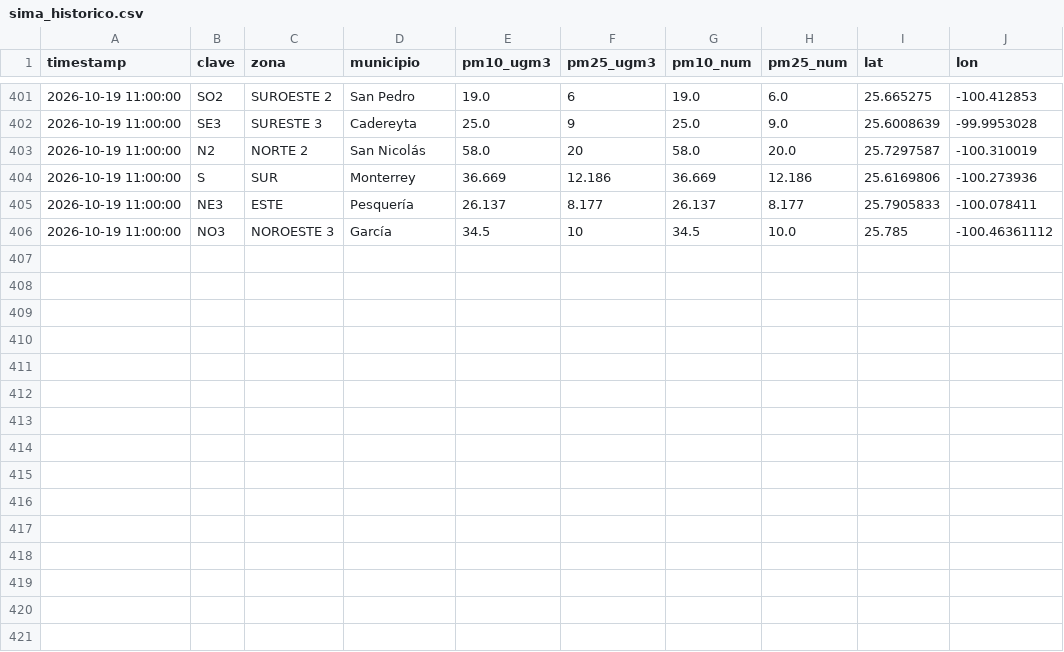
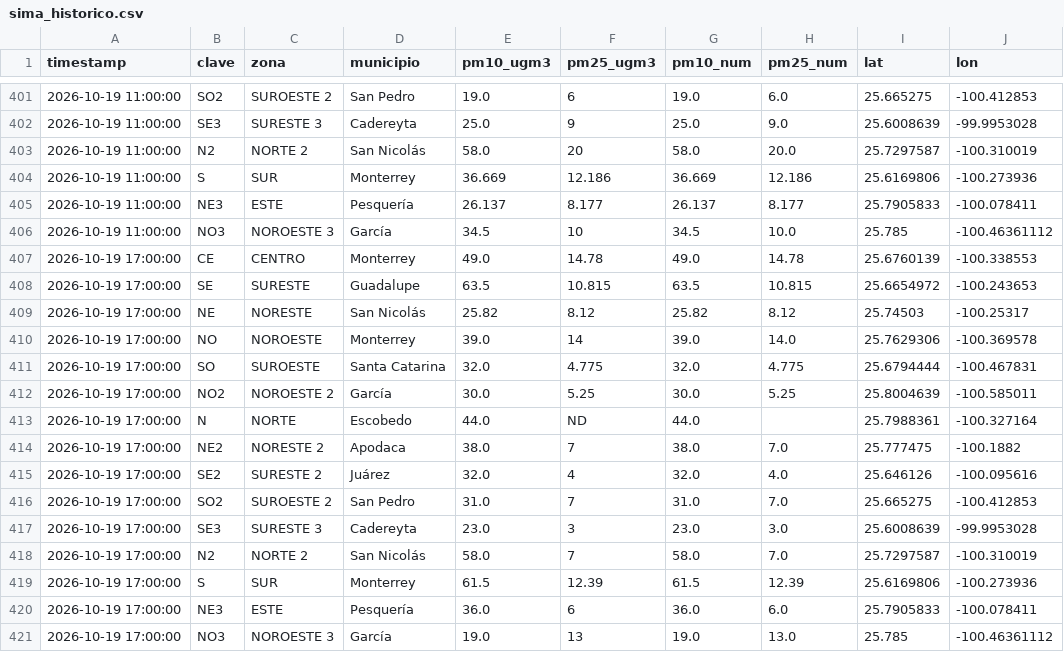
Before and after one commit to vasquez-roberto/capturaDatos_SIMA, a CSV file: sima_historico.csv, drawn as a sheet; only a part is shown, gaps mark what is left out.

```diff
--- a/sima_historico.csv
+++ b/sima_historico.csv
@@ -406 +406,16 @@
 2026-10-19 11:00:00,NO3,NOROESTE 3,García,34.5,10,34.5,10.0,25.785,-100.46361112
+2026-10-19 17:00:00,CE,CENTRO,Monterrey,49.0,14.78,49.0,14.78,25.6760139,-100.338553
+2026-10-19 17:00:00,SE,SURESTE,Guadalupe,63.5,10.815,63.5,10.815,25.6654972,-100.243653
+2026-10-19 17:00:00,NE,NORESTE,San Nicolás,25.82,8.12,25.82,8.12,25.74503,-100.25317
+2026-10-19 17:00:00,NO,NOROESTE,Monterrey,39.0,14,39.0,14.0,25.7629306,-100.369578
+2026-10-19 17:00:00,SO,SUROESTE,Santa Catarina,32.0,4.775,32.0,4.775,25.6794444,-100.467831
+2026-10-19 17:00:00,NO2,NOROESTE 2,García,30.0,5.25,30.0,5.25,25.8004639,-100.585011
+2026-10-19 17:00:00,N,NORTE,Escobedo,44.0,ND,44.0,,25.7988361,-100.327164
+2026-10-19 17:00:00,NE2,NORESTE 2,Apodaca,38.0,7,38.0,7.0,25.777475,-100.1882
+2026-10-19 17:00:00,SE2,SURESTE 2,Juárez,32.0,4,32.0,4.0,25.646126,-100.095616
+2026-10-19 17:00:00,SO2,SUROESTE 2,San Pedro,31.0,7,31.0,7.0,25.665275,-100.412853
+2026-10-19 17:00:00,SE3,SURESTE 3,Cadereyta,23.0,3,23.0,3.0,25.6008639,-99.9953028
+2026-10-19 17:00:00,N2,NORTE 2,San Nicolás,58.0,7,58.0,7.0,25.7297587,-100.310019
+2026-10-19 17:00:00,S,SUR,Monterrey,61.5,12.39,61.5,12.39,25.6169806,-100.273936
+2026-10-19 17:00:00,NE3,ESTE,Pesquería,36.0,6,36.0,6.0,25.7905833,-100.078411
+2026-10-19 17:00:00,NO3,NOROESTE 3,García,19.0,13,19.0,13.0,25.785,-100.46361112
```
Also changed, not shown: sima_lecturas_estaciones.csv, 1 other file.
